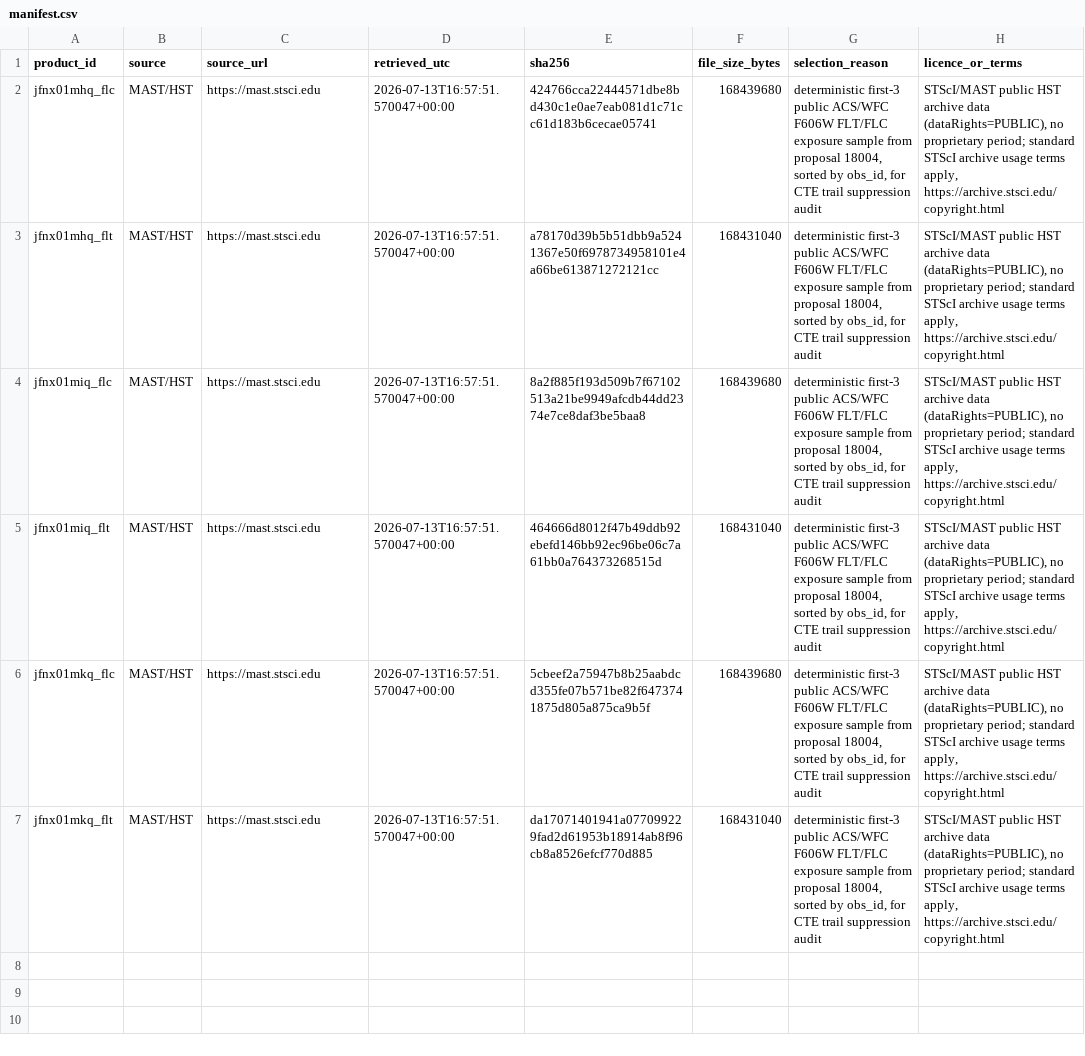
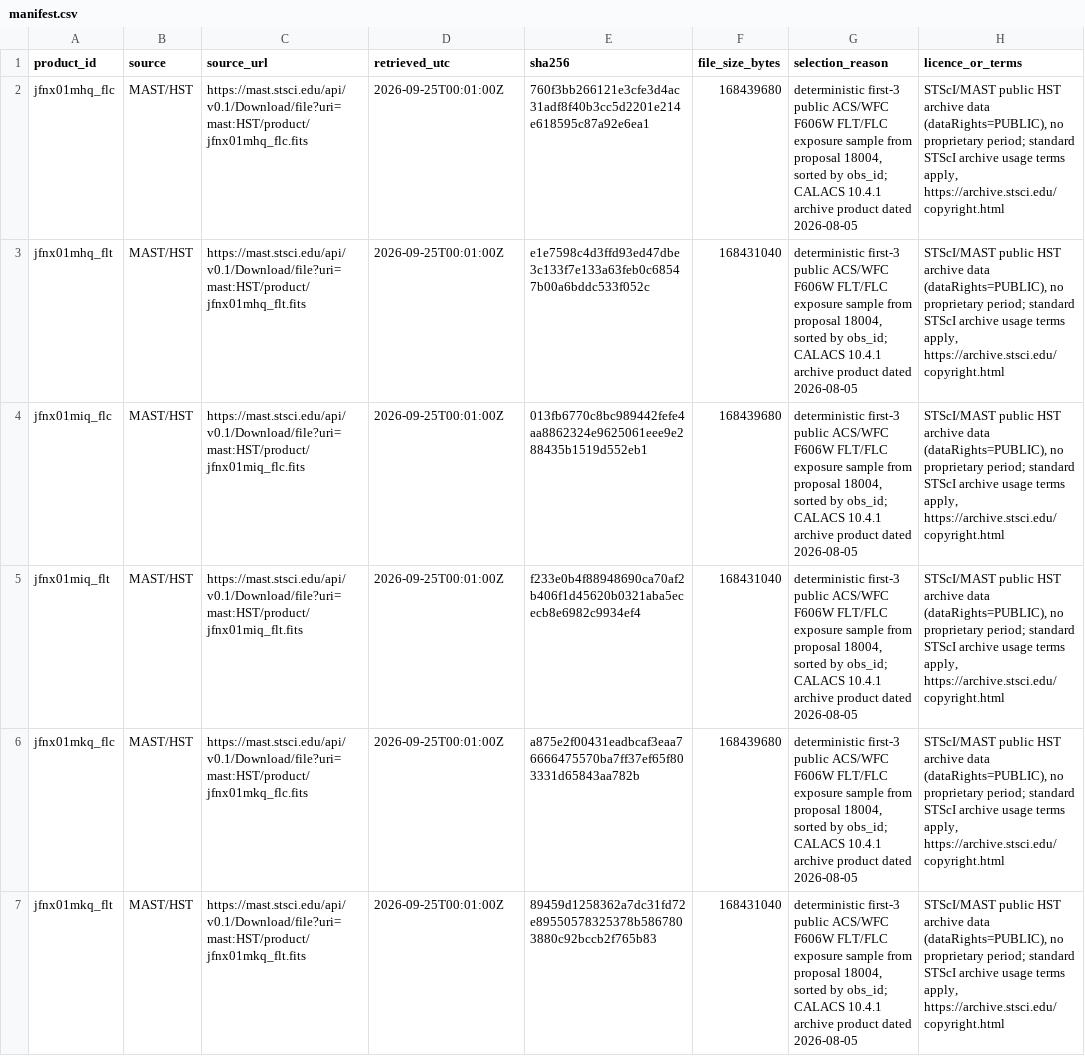
Before and after one commit to Biswajit1999/hst-cte-trails, a CSV file: data/manifest.csv, drawn as a sheet; the diff names each change by its address in the sheet, - before the commit and + after, or states it on an @@ line.

Commit message:
research: harden mutable MAST product provenance

```diff
--- a/data/manifest.csv
+++ b/data/manifest.csv
-C2 (source_url): https://mast.stsci.edu
+C2 (source_url): https://mast.stsci.edu/api/v0.1/Download/file?uri=mast:HST/product/jfnx01mhq_flc.fits
-D2:D7 (retrieved_utc): 2026-07-13T16:57:51.570047+00:00
+D2:D7 (retrieved_utc): 2026-09-25T00:01:00Z
-E2 (sha256): 424766cca22444571dbe8bd430c1e0ae7eab081d1c71cc61d183b6cecae05741
+E2 (sha256): 760f3bb266121e3cfe3d4ac31adf8f40b3cc5d2201e214e618595c87a92e6ea1
-G2:G7 (selection_reason): …sorted by obs_id, for CTE trail suppression audit
+G2:G7 (selection_reason): …sorted by obs_id; CALACS 10.4.1 archive product dated 2026-08-05
-C3 (source_url): https://mast.stsci.edu
+C3 (source_url): https://mast.stsci.edu/api/v0.1/Download/file?uri=mast:HST/product/jfnx01mhq_flt.fits
-E3 (sha256): a78170d39b5b51dbb9a5241367e50f6978734958101e4a66be613871272121cc
+E3 (sha256): e1e7598c4d3ffd93ed47dbe3c133f7e133a63feb0c68547b00a6bddc533f052c
-C4 (source_url): https://mast.stsci.edu
+C4 (source_url): https://mast.stsci.edu/api/v0.1/Download/file?uri=mast:HST/product/jfnx01miq_flc.fits
-E4 (sha256): 8a2f885f193d509b7f67102513a21be9949afcdb44dd2374e7ce8daf3be5baa8
+E4 (sha256): 013fb6770c8bc989442fefe4aa8862324e9625061eee9e288435b1519d552eb1
-C5 (source_url): https://mast.stsci.edu
+C5 (source_url): https://mast.stsci.edu/api/v0.1/Download/file?uri=mast:HST/product/jfnx01miq_flt.fits
-E5 (sha256): 464666d8012f47b49ddb92ebefd146bb92ec96be06c7a61bb0a764373268515d
+E5 (sha256): f233e0b4f88948690ca70af2b406f1d45620b0321aba5ececb8e6982c9934ef4
-C6 (source_url): https://mast.stsci.edu
+C6 (source_url): https://mast.stsci.edu/api/v0.1/Download/file?uri=mast:HST/product/jfnx01mkq_flc.fits
-E6 (sha256): 5cbeef2a75947b8b25aabdcd355fe07b571be82f6473741875d805a875ca9b5f
+E6 (sha256): a875e2f00431eadbcaf3eaa76666475570ba7ff37ef65f803331d65843aa782b
-C7 (source_url): https://mast.stsci.edu
+C7 (source_url): https://mast.stsci.edu/api/v0.1/Download/file?uri=mast:HST/product/jfnx01mkq_flt.fits
-E7 (sha256): da17071401941a077099229fad2d61953b18914ab8f96cb8a8526efcf770d885
+E7 (sha256): 89459d1258362a7dc31fd72e89550578325378b5867803880c92bccb2f765b83
```
Also changed, not shown: 3 other files.
